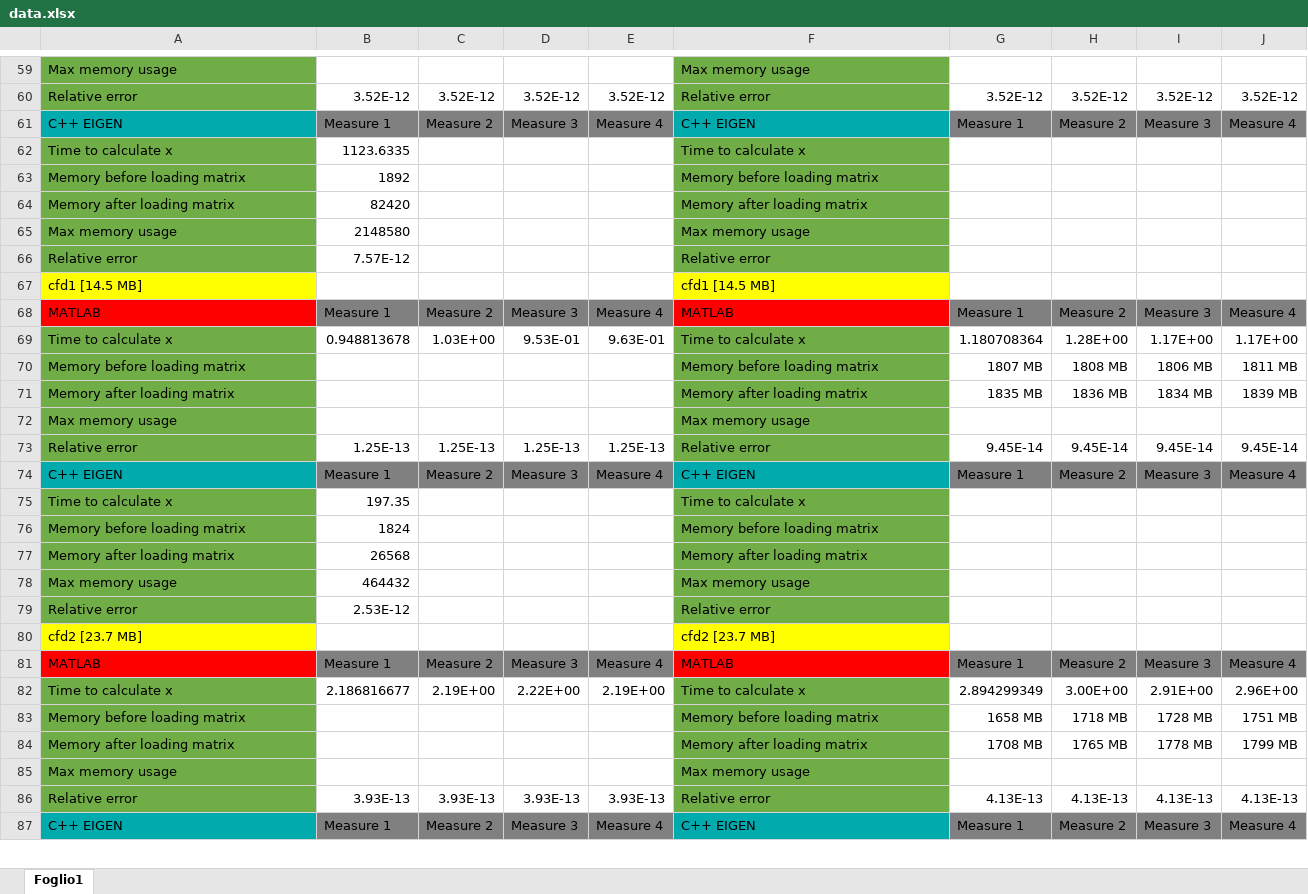
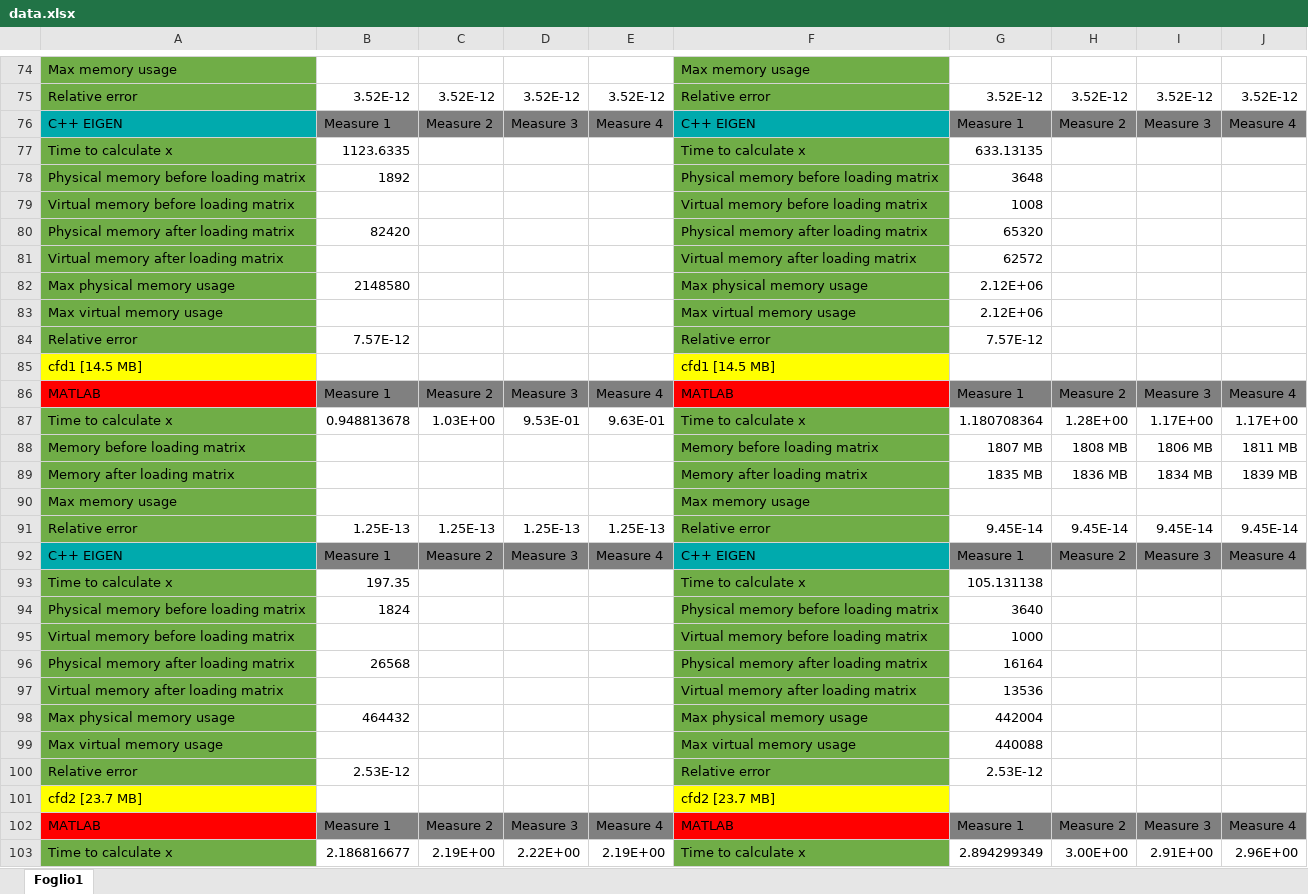
Before and after one commit to CarloRadice/MCSLinearSystemSolver, an Excel workbook: data.xlsx, sheet Foglio1, drawn as a sheet; only a part is shown, gaps mark what is left out; the shorter side is filled out with more unchanged rows; values as stored, in another font and other column widths than the file's, no borders; removed rows and columns are numbered as before the commit, all else as after; the diff covers the shown part only; the diff names each change by its address in the sheet, - before the commit and + after, or states it on an @@ line.

```diff
--- a/data.xlsx (sheet Foglio1)
+++ b/data.xlsx (sheet Foglio1)
-G77: (empty)
+G77: 633.13135
-row 63: Memory before loading matrix | 1892 |  |  |  | Memory before loading matrix
-row 64: Memory after loading matrix | 82420 |  |  |  | Memory after loading matrix
-row 65: Max memory usage | 2148580 |  |  |  | Max memory usage
+row 78: Physical memory before loading matrix | 1892 |  |  |  | Physical memory before loading matrix | 3648
+row 79: Virtual memory before loading matrix |  |  |  |  | Virtual memory before loading matrix | 1008
+row 80: Physical memory after loading matrix | 82420 |  |  |  | Physical memory after loading matrix | 65320
+row 81: Virtual memory after loading matrix |  |  |  |  | Virtual memory after loading matrix | 62572
+row 82: Max physical memory usage | 2148580 |  |  |  | Max physical memory usage | 2.12E+06
+row 83: Max virtual memory usage |  |  |  |  | Max virtual memory usage | 2.12E+06
-G84: (empty)
+G84: 7.57E-12
-G93: (empty)
+G93: 105.131138
-row 76: Memory before loading matrix | 1824 |  |  |  | Memory before loading matrix
-row 77: Memory after loading matrix | 26568 |  |  |  | Memory after loading matrix
-row 78: Max memory usage | 464432 |  |  |  | Max memory usage
+row 94: Physical memory before loading matrix | 1824 |  |  |  | Physical memory before loading matrix | 3640
+row 95: Virtual memory before loading matrix |  |  |  |  | Virtual memory before loading matrix | 1000
+row 96: Physical memory after loading matrix | 26568 |  |  |  | Physical memory after loading matrix | 16164
+row 97: Virtual memory after loading matrix |  |  |  |  | Virtual memory after loading matrix | 13536
+row 98: Max physical memory usage | 464432 |  |  |  | Max physical memory usage | 442004
+row 99: Max virtual memory usage |  |  |  |  | Max virtual memory usage | 440088
-G100: (empty)
+G100: 2.53E-12
```
Also changed, not shown: 25 added rows, 7 removed rows and 41 edited cells elsewhere in this sheet, 16 other files.
